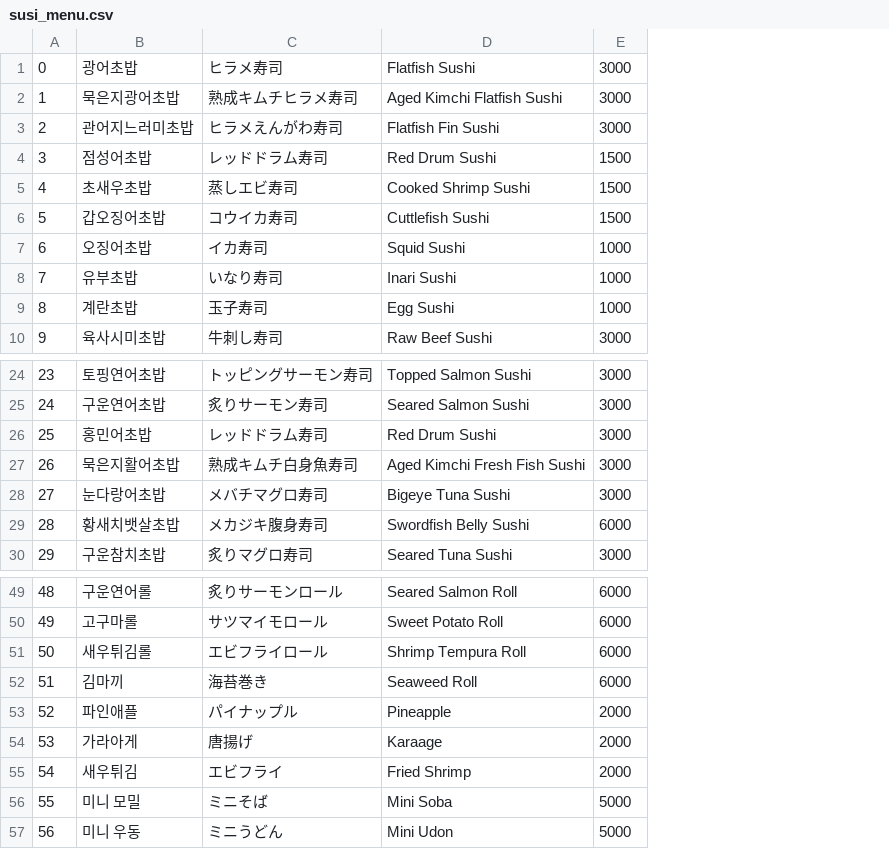
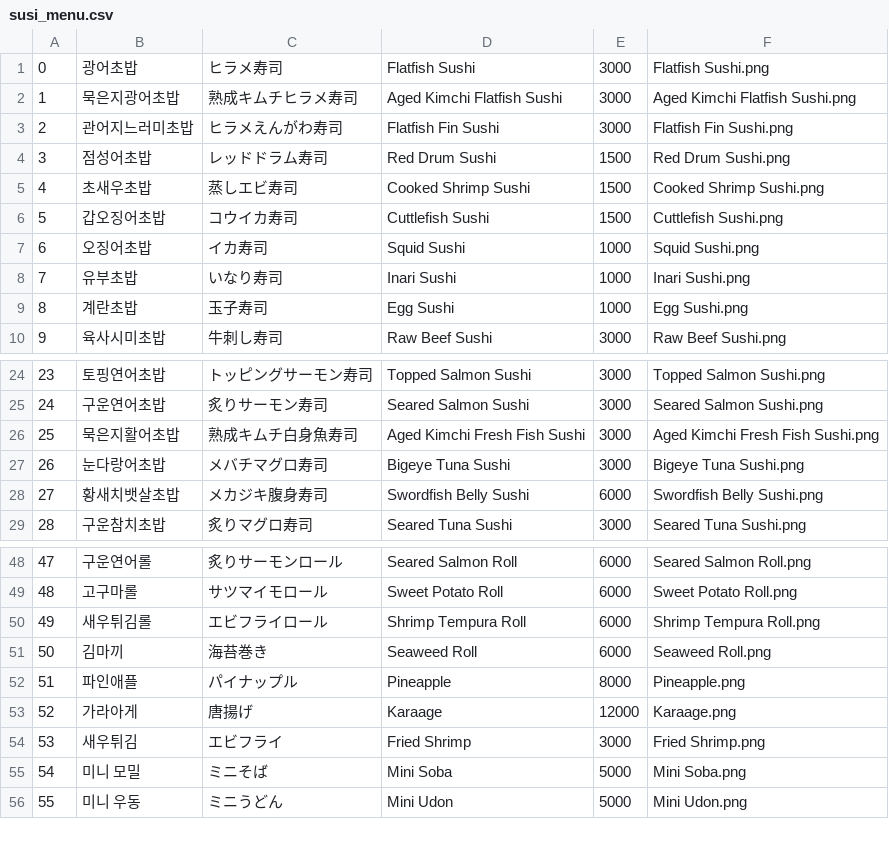
Before and after one commit to nowonjong/Moble, a CSV file: susi_menu.csv, drawn as a sheet; only a part is shown, gaps mark what is left out; removed rows and columns are numbered as before the commit, all else as after; the diff names each change by its address in the sheet, - before the commit and + after, or states it on an @@ line.

Commit message:
Update sushi menu CSV

```diff
--- a/susi_menu.csv
+++ b/susi_menu.csv
+column F, rows 1-10: Flatfish Sushi.png | Aged Kimchi Flatfish Sushi.png | Flatfish Fin Sushi.png | Red Drum Sushi.png | Cooked Shrimp Sushi.png | Cuttlefish Sushi.png | Squid Sushi.png | Inari Sushi.png | Egg Sushi.png | Raw Beef Sushi.png; rows 24-29: Topped Salmon Sushi.png | Seared Salmon Sushi.png | Aged Kimchi Fresh Fish Sushi.png | Bigeye Tuna Sushi.png | Swordfish Belly Sushi.png | Seared Tuna Sushi.png; rows 48-56: Seared Salmon Roll.png | Sweet Potato Roll.png | Shrimp Tempura Roll.png | Seaweed Roll.png | Pineapple.png | Karaage.png | Fried Shrimp.png | Mini Soba.png | Mini Udon.png
-row 26: 25 | 홍민어초밥 | レッドドラム寿司 | Red Drum Sushi | 3000
@@ column A renumbered from row 26 down @@
-E52: 2000
+E52: 8000
-E53: 2000
+E53: 12000
-E54: 2000
+E54: 3000
```
